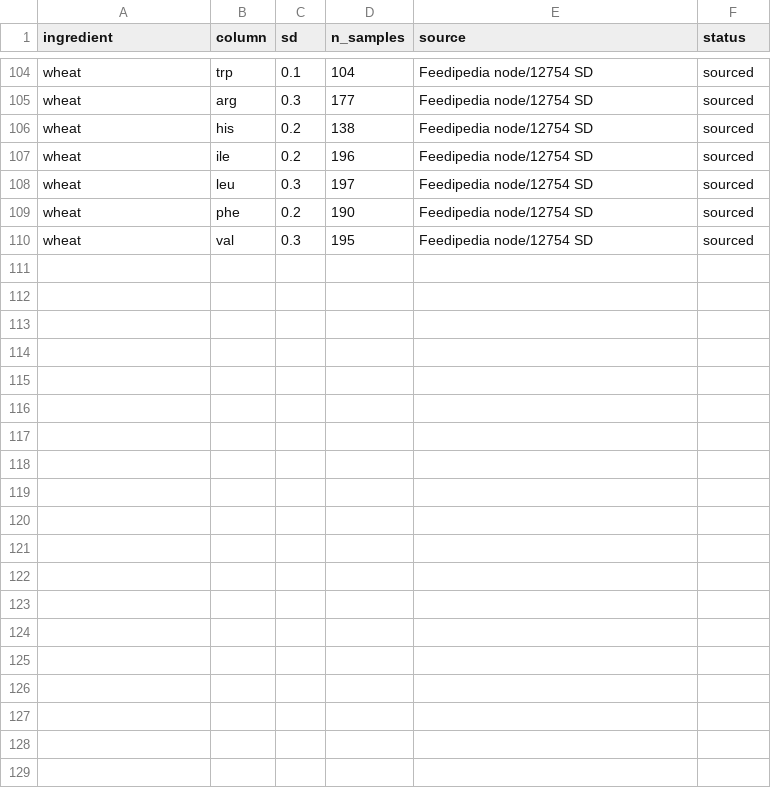
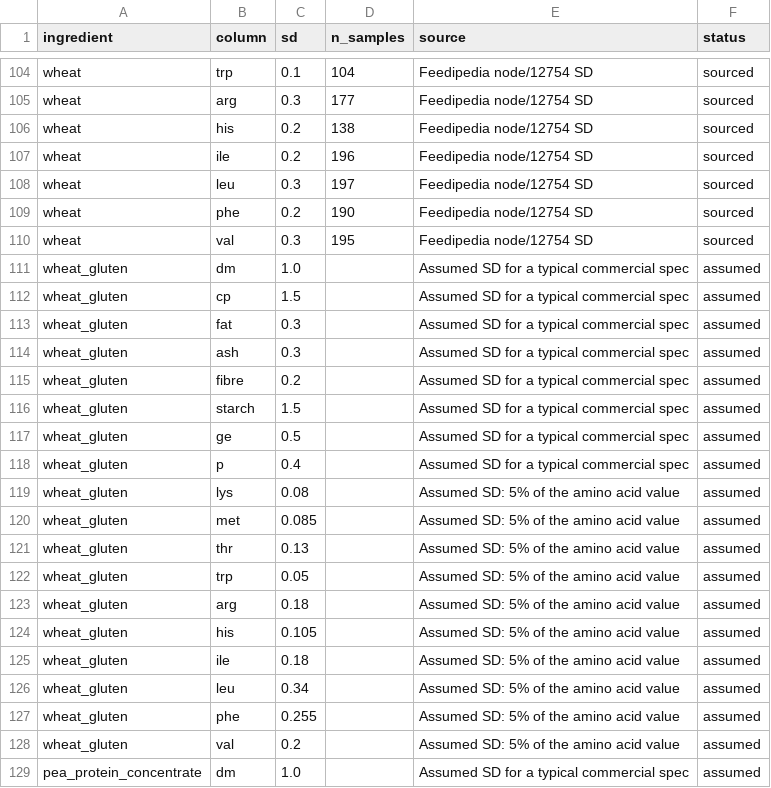
Before and after one commit to drealchux/production-optimizer, a CSV file: data/raw/ingredient_variability.csv, drawn as a sheet; only a part is shown, gaps mark what is left out; the diff covers the shown part only.

```diff
--- a/data/raw/ingredient_variability.csv
+++ b/data/raw/ingredient_variability.csv
@@ -110 +110,20 @@ wheat,phe,0.2,190,Feedipedia node/12754 SD,sourced
 wheat,val,0.3,195,Feedipedia node/12754 SD,sourced
+wheat_gluten,dm,1.0,,Assumed SD for a typical commercial spec,assumed
+wheat_gluten,cp,1.5,,Assumed SD for a typical commercial spec,assumed
+wheat_gluten,fat,0.3,,Assumed SD for a typical commercial spec,assumed
+wheat_gluten,ash,0.3,,Assumed SD for a typical commercial spec,assumed
+wheat_gluten,fibre,0.2,,Assumed SD for a typical commercial spec,assumed
+wheat_gluten,starch,1.5,,Assumed SD for a typical commercial spec,assumed
+wheat_gluten,ge,0.5,,Assumed SD for a typical commercial spec,assumed
+wheat_gluten,p,0.4,,Assumed SD for a typical commercial spec,assumed
+wheat_gluten,lys,0.08,,Assumed SD: 5% of the amino acid value,assumed
+wheat_gluten,met,0.085,,Assumed SD: 5% of the amino acid value,assumed
+wheat_gluten,thr,0.13,,Assumed SD: 5% of the amino acid value,assumed
+wheat_gluten,trp,0.05,,Assumed SD: 5% of the amino acid value,assumed
+wheat_gluten,arg,0.18,,Assumed SD: 5% of the amino acid value,assumed
+wheat_gluten,his,0.105,,Assumed SD: 5% of the amino acid value,assumed
+wheat_gluten,ile,0.18,,Assumed SD: 5% of the amino acid value,assumed
+wheat_gluten,leu,0.34,,Assumed SD: 5% of the amino acid value,assumed
+wheat_gluten,phe,0.255,,Assumed SD: 5% of the amino acid value,assumed
+wheat_gluten,val,0.2,,Assumed SD: 5% of the amino acid value,assumed
+pea_protein_concentrate,dm,1.0,,Assumed SD for a typical commercial spec,assumed
```
Also changed, not shown: 19 added rows elsewhere in this file, 12 other files.
